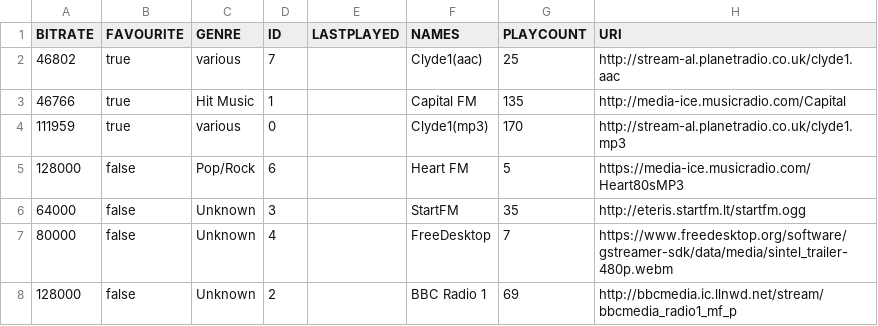
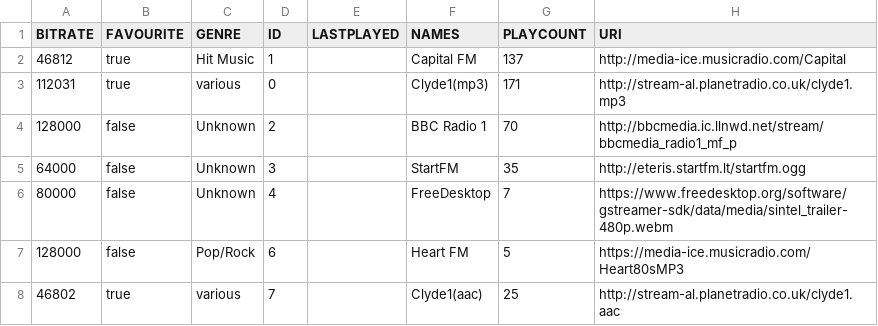
Before and after one commit to lemon-codes/NetRadio, a CSV file: .netradio-stations.csv, drawn as a sheet.

```diff
--- a/.netradio-stations.csv
+++ b/.netradio-stations.csv
@@ -1,8 +1,8 @@
 "BITRATE","FAVOURITE","GENRE","ID","LASTPLAYED","NAMES","PLAYCOUNT","URI"
-"46802","true","various","7","","Clyde1(aac)","25","http://stream-al.planetradio.co.uk/clyde1.aac"
-"46766","true","Hit Music","1","","Capital FM","135","http://media-ice.musicradio.com/Capital"
-"111959","true","various","0","","Clyde1(mp3)","170","http://stream-al.planetradio.co.uk/clyde1.mp3"
-"128000","false","Pop/Rock","6","","Heart FM","5","https://media-ice.musicradio.com/Heart80sMP3"
+"46812","true","Hit Music","1","","Capital FM","137","http://media-ice.musicradio.com/Capital"
+"112031","true","various","0","","Clyde1(mp3)","171","http://stream-al.planetradio.co.uk/clyde1.mp3"
+"128000","false","Unknown","2","","BBC Radio 1","70","http://bbcmedia.ic.llnwd.net/stream/bbcmedia_radio1_mf_p"
 "64000","false","Unknown","3","","StartFM","35","http://eteris.startfm.lt/startfm.ogg"
 "80000","false","Unknown","4","","FreeDesktop","7","https://www.freedesktop.org/software/gstreamer-sdk/data/media/sintel_trailer-480p.webm"
-"128000","false","Unknown","2","","BBC Radio 1","69","http://bbcmedia.ic.llnwd.net/stream/bbcmedia_radio1_mf_p"
+"128000","false","Pop/Rock","6","","Heart FM","5","https://media-ice.musicradio.com/Heart80sMP3"
+"46802","true","various","7","","Clyde1(aac)","25","http://stream-al.planetradio.co.uk/clyde1.aac"
```
Also changed, not shown: 4 other files.
